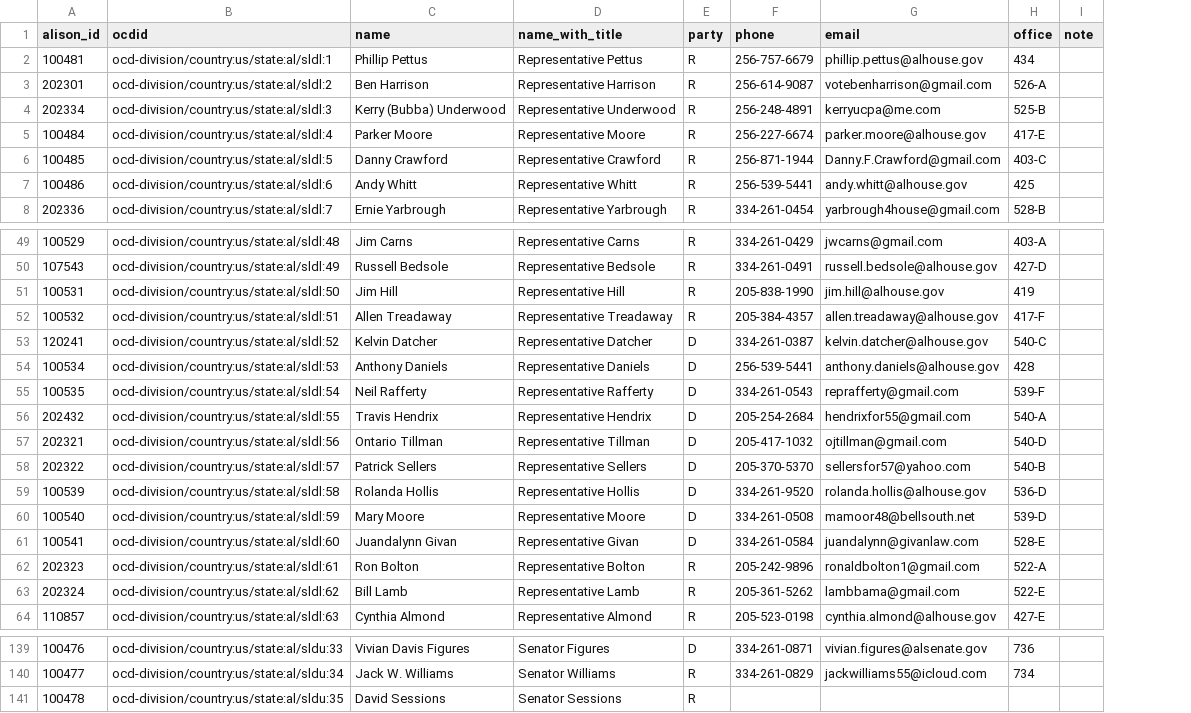
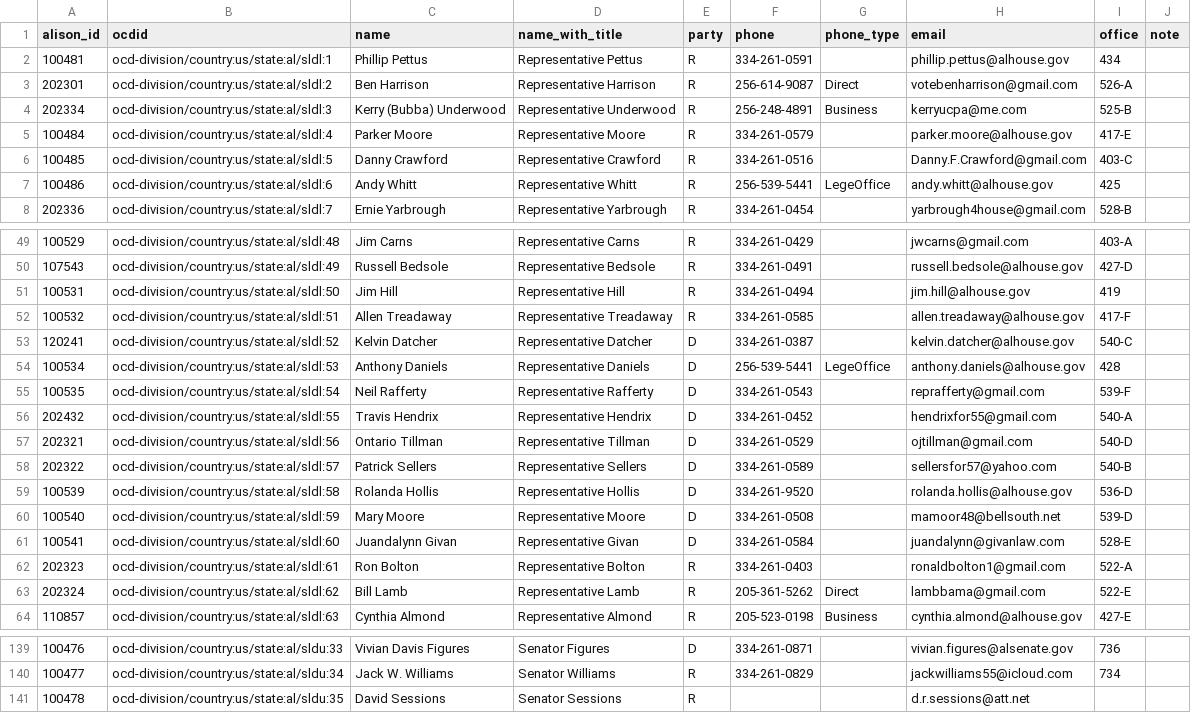
Before and after one commit to altrac-works/altrac-call, a CSV file: data/alabama/2025.csv, drawn as a sheet; only a part is shown, gaps mark what is left out; addresses are those after the commit; the diff covers the shown part only; the diff names each change by its address in the sheet, - before the commit and + after, or states it on an @@ line.

Commit message:
best phone annotations (THANK YOU to our amazing phone annotations volunteer)

```diff
--- a/data/alabama/2025.csv
+++ b/data/alabama/2025.csv
+column G (phone_type), rows 3-7: Direct | Business |  |  | LegeOffice; rows 54-64: LegeOffice |  |  |  |  |  |  |  |  | Direct | Business
-F2 (phone): 256-757-6679
+F2 (phone): 334-261-0591
-F5 (phone): 256-227-6674
+F5 (phone): 334-261-0579
-F6 (phone): 256-871-1944
+F6 (phone): 334-261-0516
-F51 (phone): 205-838-1990
+F51 (phone): 334-261-0494
-F52 (phone): 205-384-4357
+F52 (phone): 334-261-0585
-F56 (phone): 205-254-2684
+F56 (phone): 334-261-0452
-F57 (phone): 205-417-1032
+F57 (phone): 334-261-0529
-F58 (phone): 205-370-5370
+F58 (phone): 334-261-0589
-F62 (phone): 205-242-9896
+F62 (phone): 334-261-0403
-H141 (email): (empty)
+H141 (email): d.r.sessions@att.net
```
Also changed, not shown: 26 edited cells elsewhere in this file.
